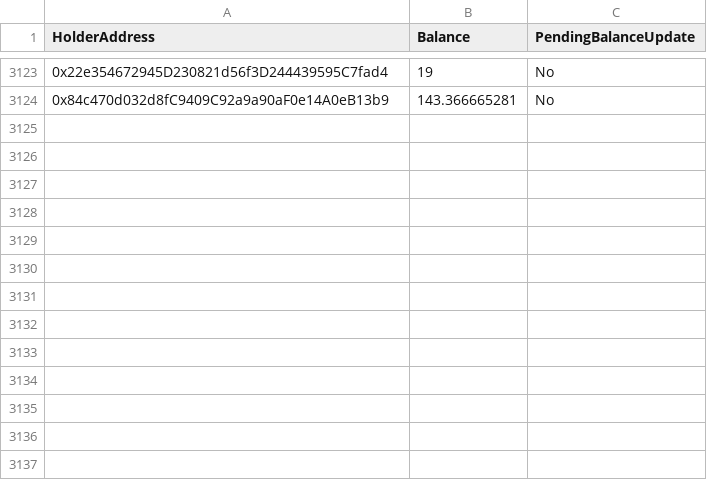
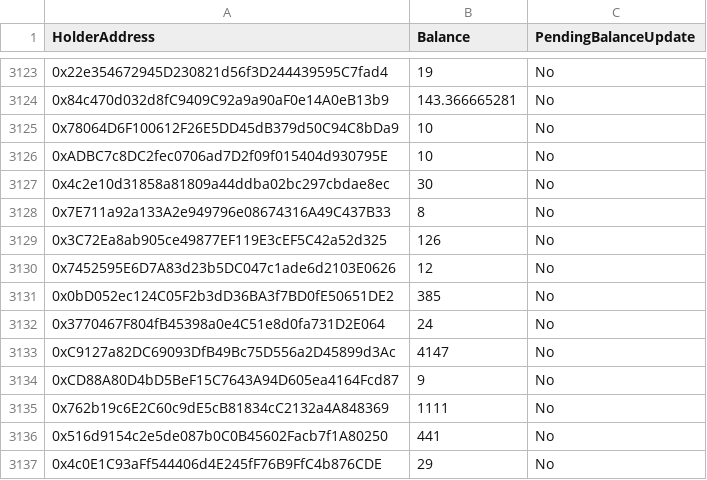
Before and after one commit to locus-finance/tokenomics, a CSV file: resources/csv/midasHoldersSnapshot.csv, drawn as a sheet; only a part is shown, gaps mark what is left out; the diff names each change by its address in the sheet, - before the commit and + after, or states it on an @@ line.

Commit message:
updating claim list

```diff
--- a/resources/csv/midasHoldersSnapshot.csv
+++ b/resources/csv/midasHoldersSnapshot.csv
+row 3125: 0x78064D6F100612F26E5DD45dB379d50C94C8bDa9 | 10 | No
+row 3126: 0xADBC7c8DC2fec0706ad7D2f09f015404d930795E | 10 | No
+row 3127: 0x4c2e10d31858a81809a44ddba02bc297cbdae8ec | 30 | No
+row 3128: 0x7E711a92a133A2e949796e08674316A49C437B33 | 8 | No
+row 3129: 0x3C72Ea8ab905ce49877EF119E3cEF5C42a52d325 | 126 | No
+row 3130: 0x7452595E6D7A83d23b5DC047c1ade6d2103E0626 | 12 | No
+row 3131: 0x0bD052ec124C05F2b3dD36BA3f7BD0fE50651DE2 | 385 | No
+row 3132: 0x3770467F804fB45398a0e4C51e8d0fa731D2E064 | 24 | No
+row 3133: 0xC9127a82DC69093DfB49Bc75D556a2D45899d3Ac | 4147 | No
+row 3134: 0xCD88A80D4bD5BeF15C7643A94D605ea4164Fcd87 | 9 | No
+row 3135: 0x762b19c6E2C60c9dE5cB81834cC2132a4A848369 | 1111 | No
+row 3136: 0x516d9154c2e5de087b0C0B45602Facb7f1A80250 | 441 | No
+row 3137: 0x4c0E1C93aFf544406d4E245fF76B9FfC4b876CDE | 29 | No
```
